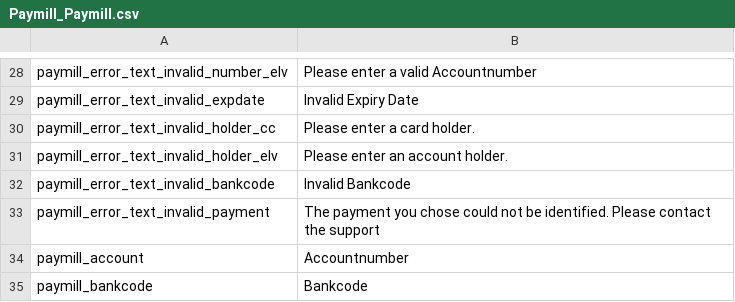
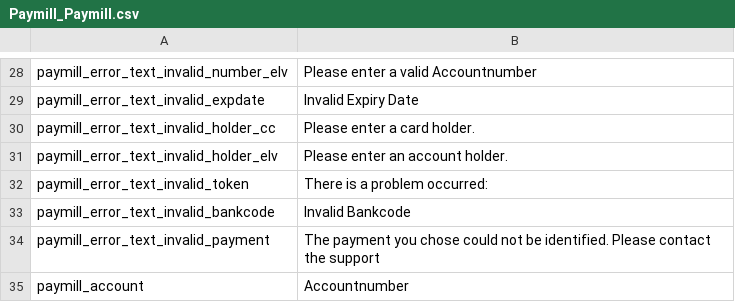
Before and after one commit to OpenMageModuleFostering/paymill_paymill, a CSV file: app/locale/en_GB/Paymill_Paymill.csv, drawn as a sheet; only a part is shown, gaps mark what is left out; the shorter side is filled out with more unchanged rows; the diff names each change by its address in the sheet, - before the commit and + after, or states it on an @@ line.

```diff
--- a/app/locale/en_GB/Paymill_Paymill.csv
+++ b/app/locale/en_GB/Paymill_Paymill.csv
+row 32: paymill_error_text_invalid_token | There is a problem occurred:
```
Also changed, not shown: app/locale/de_DE/Paymill_Paymill.csv, 33 other files.
